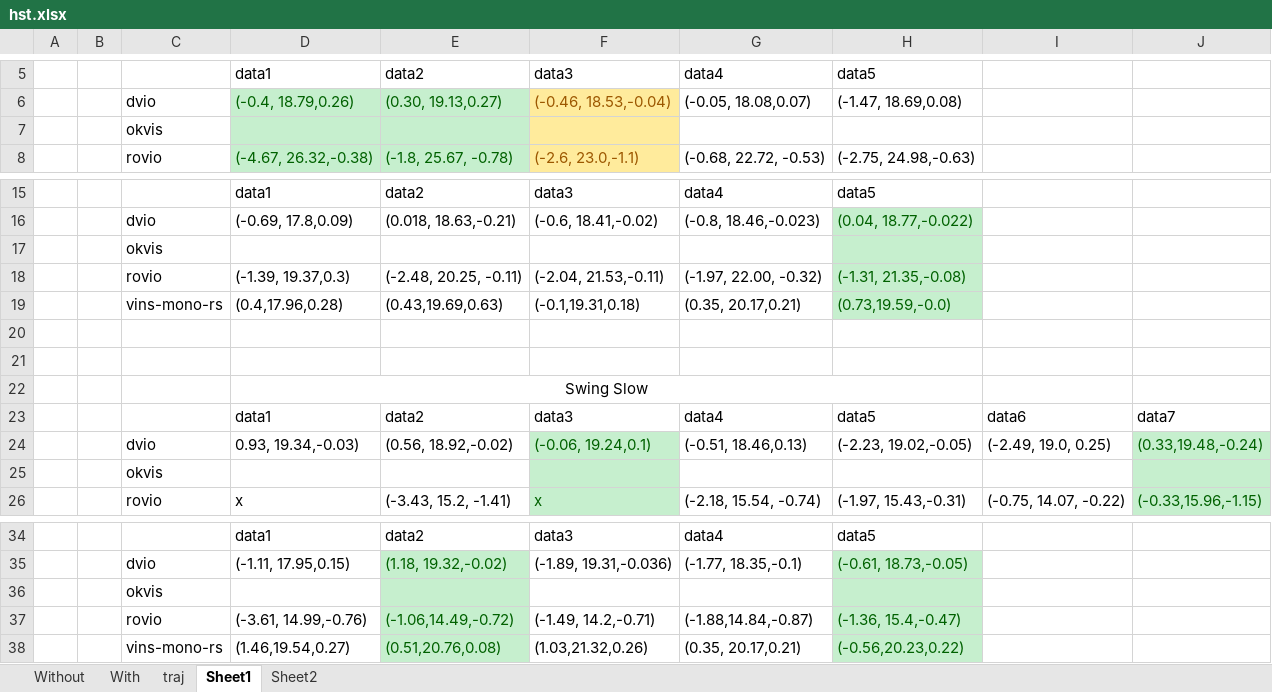
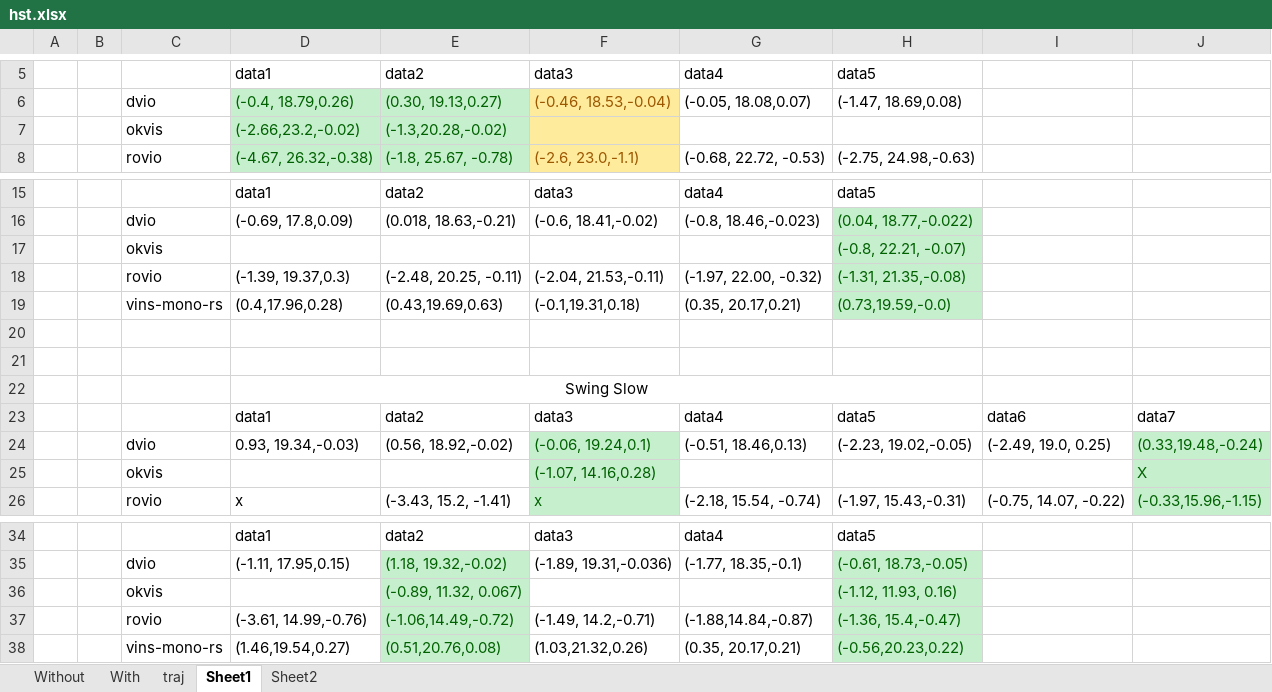
Before and after one commit to rising-turtle/slam_matlab, an Excel workbook: plot_traj/robocane_exp/hst.xlsx, sheet Sheet1, drawn as a sheet; only a part is shown, gaps mark what is left out; values as stored, in another font and other column widths than the file's, no borders; removed rows and columns are numbered as before the commit, all else as after; the diff names each change by its address in the sheet, - before the commit and + after, or states it on an @@ line.

Commit message:
Update hst.xlsx

```diff
--- a/plot_traj/robocane_exp/hst.xlsx (sheet Sheet1)
+++ b/plot_traj/robocane_exp/hst.xlsx (sheet Sheet1)
-row 7:  |  | okvis
+row 7:  |  | okvis | (-2.66,23.2,-0.02) | (-1.3,20.28,-0.02)
-H17: (empty)
+H17: (-0.8, 22.21, -0.07)
-row 25:  |  | okvis
+row 25:  |  | okvis |  |  | (-1.07, 14.16,0.28) |  |  |  | X
-row 36:  |  | okvis
+row 36:  |  | okvis |  | (-0.89, 11.32, 0.067) |  |  | (-1.12, 11.93, 0.16)
```
Also changed, not shown: sheet Sheet2.
